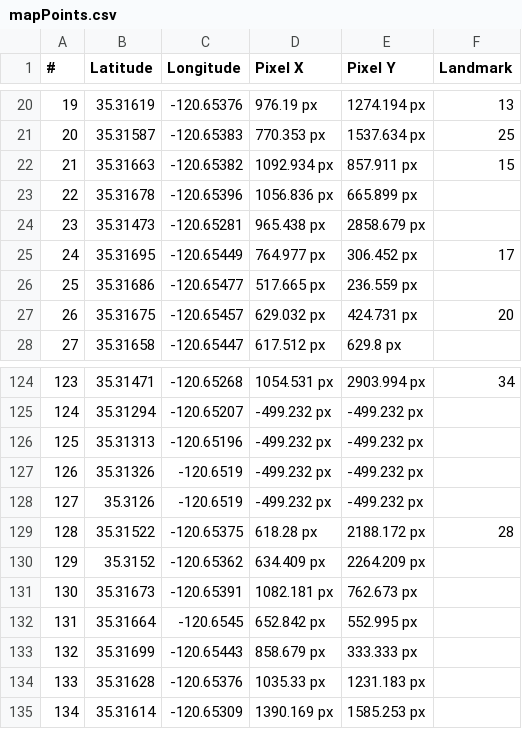
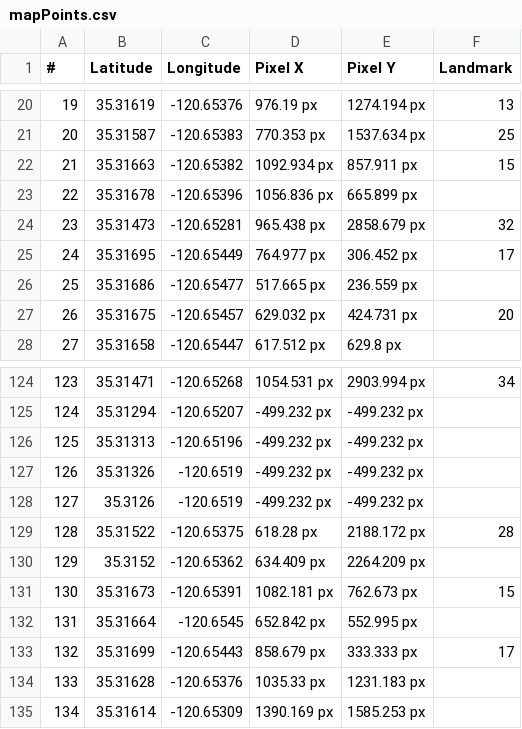
Before and after one commit to parker-boom/PolyCanyon, a CSV file: assets/data/mapPoints.csv, drawn as a sheet; only a part is shown, gaps mark what is left out.

Commit message:
Full fixed map points, added more double pings, and fixed the recently visited popups in detail view

```diff
--- a/assets/data/mapPoints.csv
+++ b/assets/data/mapPoints.csv
@@ -23,3 +23,3 @@
 22,35.31678,-120.65396,1056.836 px,665.899 px,
-23,35.31473,-120.65281,965.438 px,2858.679 px,
+23,35.31473,-120.65281,965.438 px,2858.679 px,32
 24,35.31695,-120.65449,764.977 px,306.452 px,17
@@ -130,5 +130,5 @@
 129,35.3152,-120.65362,634.409 px,2264.209 px,
-130,35.31673,-120.65391,1082.181 px,762.673 px,
+130,35.31673,-120.65391,1082.181 px,762.673 px,15
 131,35.31664,-120.6545,652.842 px,552.995 px,
-132,35.31699,-120.65443,858.679 px,333.333 px,
+132,35.31699,-120.65443,858.679 px,333.333 px,17
 133,35.31628,-120.65376,1035.33 px,1231.183 px,
```
Also changed, not shown: 2 other files.
